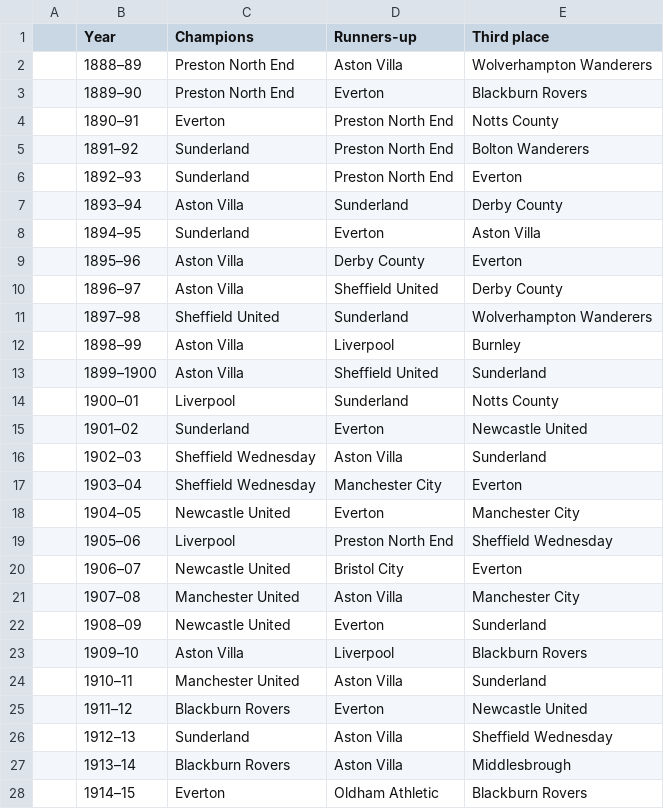
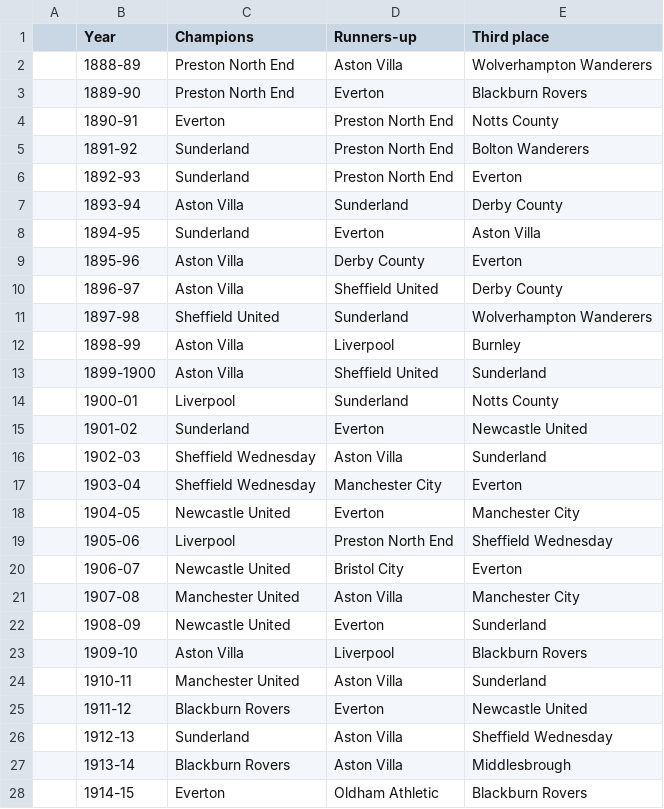
Before and after one commit to joejag/best_english_football_team_ever, a CSV file: epl.csv, drawn as a sheet; only a part is shown; the diff covers the shown part only.

```diff
--- a/epl.csv
+++ b/epl.csv
@@ -1,28 +1,28 @@
 ,Year,Champions,Runners-up,Third place
-,1888–89,Preston North End,Aston Villa,Wolverhampton Wanderers
-,1889–90,Preston North End,Everton,Blackburn Rovers
-,1890–91,Everton,Preston North End,Notts County
-,1891–92,Sunderland,Preston North End,Bolton Wanderers
-,1892–93,Sunderland,Preston North End,Everton
-,1893–94,Aston Villa,Sunderland,Derby County
-,1894–95,Sunderland,Everton,Aston Villa
-,1895–96,Aston Villa,Derby County,Everton
-,1896–97,Aston Villa,Sheffield United,Derby County
-,1897–98,Sheffield United,Sunderland,Wolverhampton Wanderers
-,1898–99,Aston Villa,Liverpool,Burnley
-,1899–1900,Aston Villa,Sheffield United,Sunderland
-,1900–01,Liverpool,Sunderland,Notts County
-,1901–02,Sunderland,Everton,Newcastle United
-,1902–03,Sheffield Wednesday,Aston Villa,Sunderland
-,1903–04,Sheffield Wednesday,Manchester City,Everton
-,1904–05,Newcastle United,Everton,Manchester City
-,1905–06,Liverpool,Preston North End,Sheffield Wednesday
-,1906–07,Newcastle United,Bristol City,Everton
-,1907–08,Manchester United,Aston Villa,Manchester City
-,1908–09,Newcastle United,Everton,Sunderland
-,1909–10,Aston Villa,Liverpool,Blackburn Rovers
-,1910–11,Manchester United,Aston Villa,Sunderland
-,1911–12,Blackburn Rovers,Everton,Newcastle United
-,1912–13,Sunderland,Aston Villa,Sheffield Wednesday
-,1913–14,Blackburn Rovers,Aston Villa,Middlesbrough
-,1914–15,Everton,Oldham Athletic,Blackburn Rovers
+,1888-89,Preston North End,Aston Villa,Wolverhampton Wanderers
+,1889-90,Preston North End,Everton,Blackburn Rovers
+,1890-91,Everton,Preston North End,Notts County
+,1891-92,Sunderland,Preston North End,Bolton Wanderers
+,1892-93,Sunderland,Preston North End,Everton
+,1893-94,Aston Villa,Sunderland,Derby County
+,1894-95,Sunderland,Everton,Aston Villa
+,1895-96,Aston Villa,Derby County,Everton
+,1896-97,Aston Villa,Sheffield United,Derby County
+,1897-98,Sheffield United,Sunderland,Wolverhampton Wanderers
+,1898-99,Aston Villa,Liverpool,Burnley
+,1899-1900,Aston Villa,Sheffield United,Sunderland
+,1900-01,Liverpool,Sunderland,Notts County
+,1901-02,Sunderland,Everton,Newcastle United
+,1902-03,Sheffield Wednesday,Aston Villa,Sunderland
+,1903-04,Sheffield Wednesday,Manchester City,Everton
+,1904-05,Newcastle United,Everton,Manchester City
+,1905-06,Liverpool,Preston North End,Sheffield Wednesday
+,1906-07,Newcastle United,Bristol City,Everton
+,1907-08,Manchester United,Aston Villa,Manchester City
+,1908-09,Newcastle United,Everton,Sunderland
+,1909-10,Aston Villa,Liverpool,Blackburn Rovers
+,1910-11,Manchester United,Aston Villa,Sunderland
+,1911-12,Blackburn Rovers,Everton,Newcastle United
+,1912-13,Sunderland,Aston Villa,Sheffield Wednesday
+,1913-14,Blackburn Rovers,Aston Villa,Middlesbrough
+,1914-15,Everton,Oldham Athletic,Blackburn Rovers
```
Also changed, not shown: 93 edited cells elsewhere in this file, cupwinners.csv, euros.csv, 6 other files.
